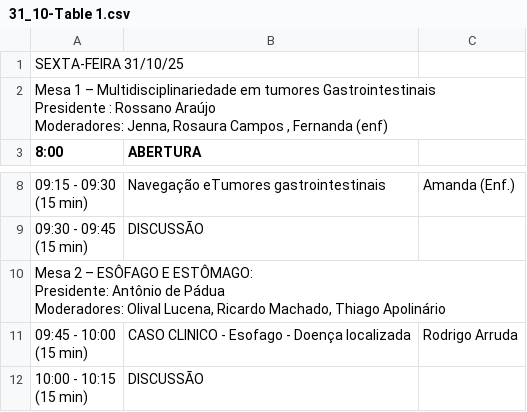
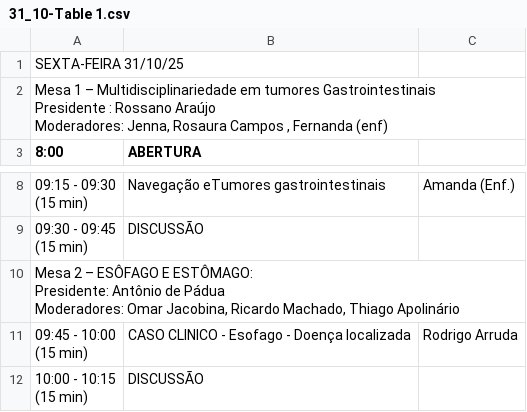
Before and after one commit to jgfn1/luka, a CSV file: tgi/schedule/31_10-Table 1.csv, drawn as a sheet; only a part is shown, gaps mark what is left out.

```diff
--- a/tgi/schedule/31_10-Table 1.csv
+++ b/tgi/schedule/31_10-Table 1.csv
@@ -17,5 +17,5 @@ Moderadores: Jenna,  Rosaura Campos ,  Fernanda (enf)";;;;;;;;;;;;;;;;;;;;;;;;;;
 (15 min) ";DISCUSSÃO ;;;;;;;;;;;;;;;;;;;;;;;;;;;;;;;;;;;;;;;;;;;;;;;;;;;;;;;;;;;;;;;;;;;;;;;;;;;;;;;;;;;;;;;;;;;;;;;;;;;;;;;;;;;;;;;;;;;;;;;;;;;;;;;;;;;;;;;;;;;;;;;;;;;;;;;;;;;;;;;;;;;;;;;;;;;;;;;;;;;;;;;;;;;;;;;;;;;;;;;;;;;;;;;;;;;;;;;;;;;;;;;;;;;;;;;;;;;;;;;;;;;;;;;;;;;;;;
-"Mesa 2 – ESÔFAGO E  ESTÔMAGO:
-Presidente: Antônio de Pádua
-Moderadores: Olival Lucena,   Ricardo Machado, Thiago Apolinário ";;;;;;;;;;;;;;;;;;;;;;;;;;;;;;;;;;;;;;;;;;;;;;;;;;;;;;;;;;;;;;;;;;;;;;;;;;;;;;;;;;;;;;;;;;;;;;;;;;;;;;;;;;;;;;;;;;;;;;;;;;;;;;;;;;;;;;;;;;;;;;;;;;;;;;;;;;;;;;;;;;;;;;;;;;;;;;;;;;;;;;;;;;;;;;;;;;;;;;;;;;;;;;;;;;;;;;;;;;;;;;;;;;;;;;;;;;;;;;;;;;;;;;;;;;;;;;;
+"Mesa 2 – ESÔFAGO E  ESTÔMAGO:
+Presidente: Antônio de Pádua
+Moderadores:   Omar Jacobina,  Ricardo Machado, Thiago Apolinário ";;;;;;;;;;;;;;;;;;;;;;;;;;;;;;;;;;;;;;;;;;;;;;;;;;;;;;;;;;;;;;;;;;;;;;;;;;;;;;;;;;;;;;;;;;;;;;;;;;;;;;;;;;;;;;;;;;;;;;;;;;;;;;;;;;;;;;;;;;;;;;;;;;;;;;;;;;;;;;;;;;;;;;;;;;;;;;;;;;;;;;;;;;;;;;;;;;;;;;;;;;;;;;;;;;;;;;;;;;;;;;;;;;;;;;;;;;;;;;;;;;;;;;;;;;;;;;;
 "09:45 - 10:00
```
Also changed, not shown: tgi/schedule/01_11-Table 1.csv, 19 other files.
